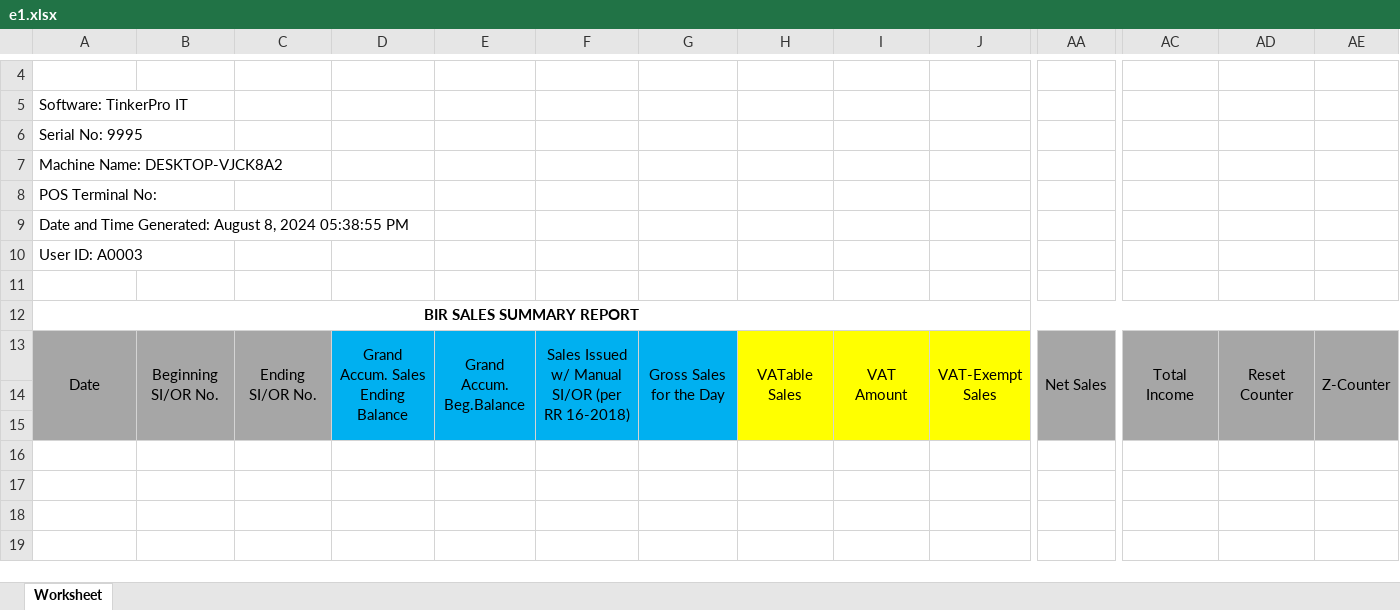
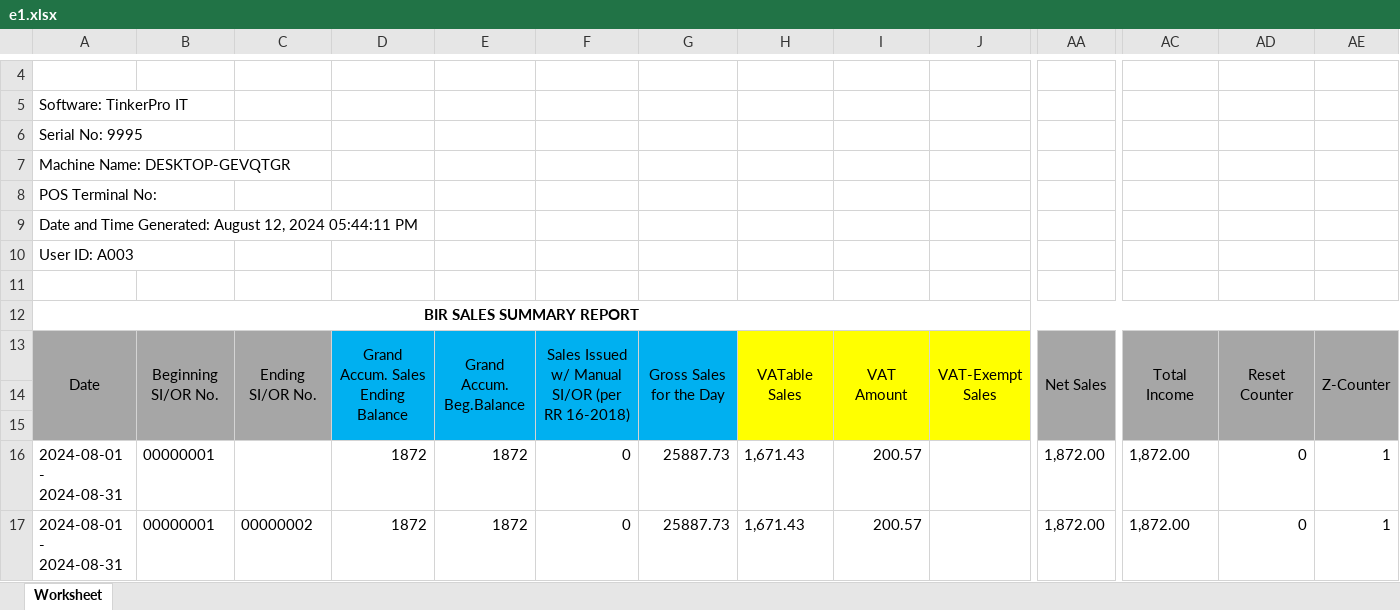
Before and after one commit to garendeveloper/tinkerpro_admin, an Excel workbook: reports/e1.xlsx, sheet Worksheet, drawn as a sheet; only a part is shown, gaps mark what is left out; values as stored, in another font and other column widths than the file's, no borders; rows hold the shown columns only; the diff names each change by its address in the sheet, - before the commit and + after, or states it on an @@ line.

```diff
--- a/reports/e1.xlsx (sheet Worksheet)
+++ b/reports/e1.xlsx (sheet Worksheet)
-A7: Machine Name: DESKTOP-VJCK8A2
+A7: Machine Name: DESKTOP-GEVQTGR
-A9: …Generated: August 8, 2024 05:38:55 PM
+A9: …Generated: August 12, 2024 05:44:11 PM
-A10: User ID: A0003
+A10: User ID: A003
+row 16: 2024-08-01 - 2024-08-31 | 00000001 |  | 1872 | 1872 | 0 | 25887.73 | 1,671.43 | 200.57 |  | 1,872.00 | 1,872.00 | 0 | 1
+row 17: 2024-08-01 - 2024-08-31 | 00000001 | 00000002 | 1872 | 1872 | 0 | 25887.73 | 1,671.43 | 200.57 |  | 1,872.00 | 1,872.00 | 0 | 1
```
Also changed, not shown: reports/e2.xlsx, 7 other files.
